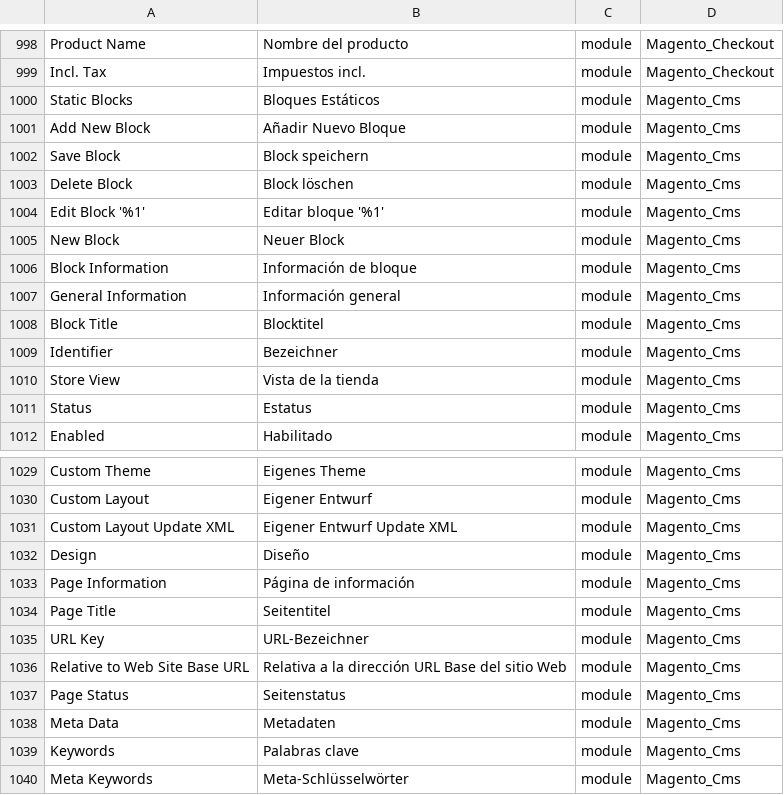
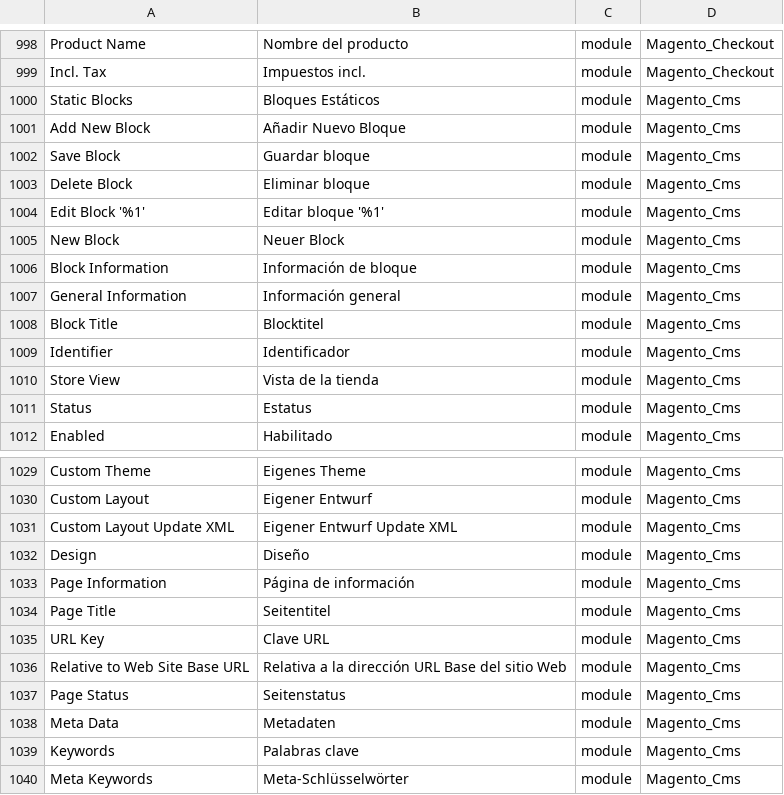
Before and after one commit to onestic/language_es_es, a CSV file: es_ES.csv, drawn as a sheet; only a part is shown, gaps mark what is left out; the diff covers the shown part only; the diff names each change by its address in the sheet, - before the commit and + after, or states it on an @@ line.

```diff
--- a/es_ES.csv
+++ b/es_ES.csv
-B1002: Block speichern
+B1002: Guardar bloque
-B1003: Block löschen
+B1003: Eliminar bloque
-B1009: Bezeichner
+B1009: Identificador
-B1035: URL-Bezeichner
+B1035: Clave URL
```
Also changed, not shown: 15 edited cells elsewhere in this file.
